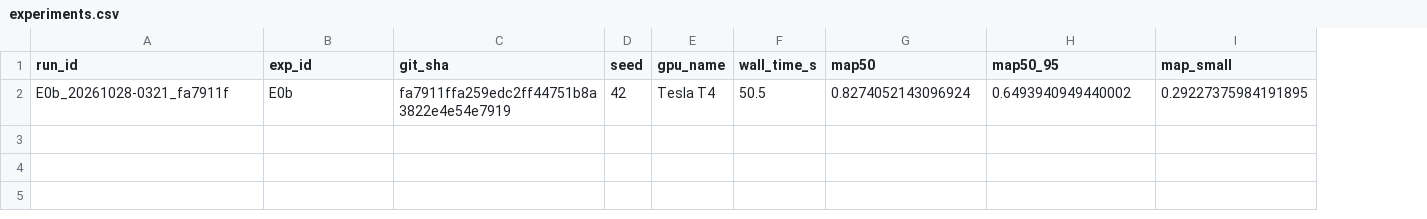
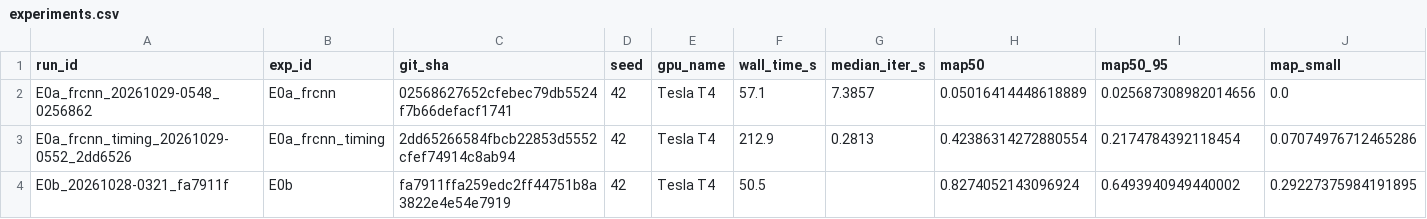
Before and after one commit to NikaAtanelishvili/voc-object-detection, a CSV file: results/experiments.csv, drawn as a sheet; only a part is shown; addresses are those after the commit; rows hold the shown columns only; the diff names each change by its address in the sheet, - before the commit and + after, or states it on an @@ line.

Commit message:
exp(frcnn): E0a-frcnn smoke and timing results, E1 estimate 1.0 h
Collected E0a_frcnn_20261029-0548_0256862 (pipeline check: trains,
validates, saves best/last, writes metrics on the T4) and the timing
run E0a_frcnn_timing_20261029-0552_2dd6526. The shape replay predicts
the slow steps of both runs exactly; results/estimates/E1.json prices
E1, and PLAN.md §5 now says 1.0 h for E1 (was 2.5), total ~14.0 h.

The cross-session resume procedure of ADR-012 was also run on Kaggle
(CPU, E0a_frcnn_20261029-0552_2dd6526): last.pt found at the deep
mount, logs and best.pt carried over, metrics identical to the source.
GPU log updated (0.50 h cumulative). Ticks P3.4.

Task: P3.4

```diff
--- a/results/experiments.csv
+++ b/results/experiments.csv
+column G (median_iter_s), empty
+row 2: E0a_frcnn_20261029-0548_0256862 | E0a_frcnn | 02568627652cfebec79db5524f7b66defacf1741 | 42 | Tesla T4 | 57.1 | 7.3857 | 0.05016414448618889 | 0.025687308982014656 | 0.0
+row 3: E0a_frcnn_timing_20261029-0552_2dd6526 | E0a_frcnn_timing | 2dd65266584fbcb22853d5552cfef74914c8ab94 | 42 | Tesla T4 | 212.9 | 0.2813 | 0.42386314272880554 | 0.2174784392118454 | 0.07074976712465286
```
Also changed, not shown: 12 other files.
